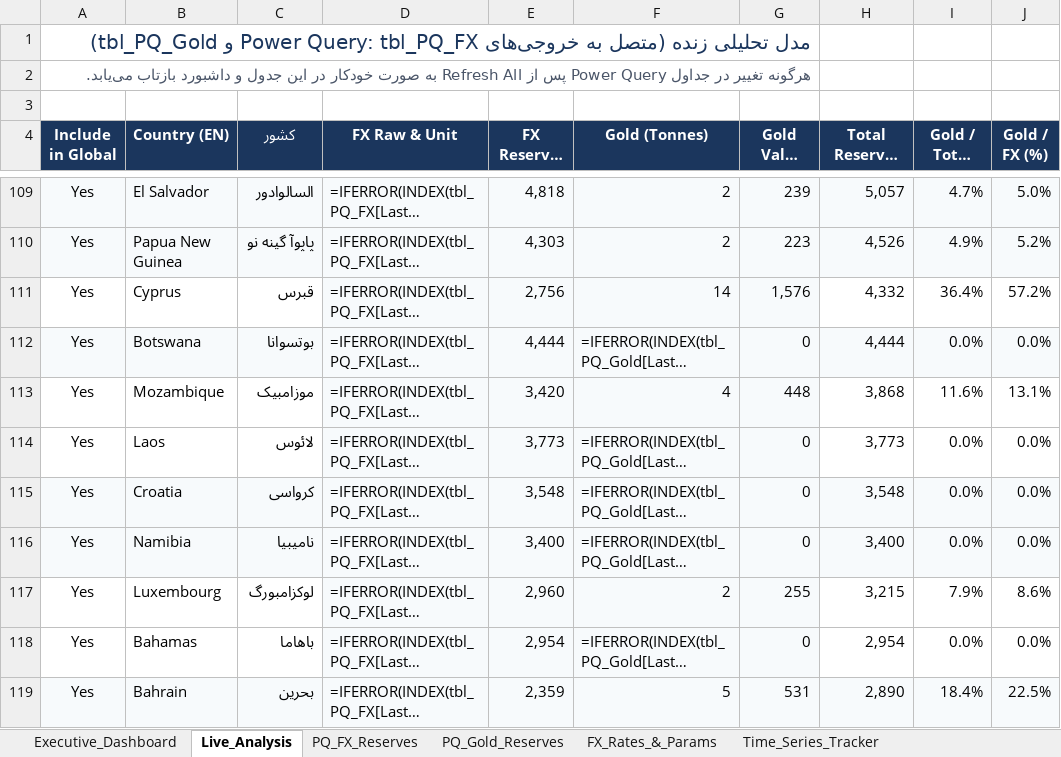
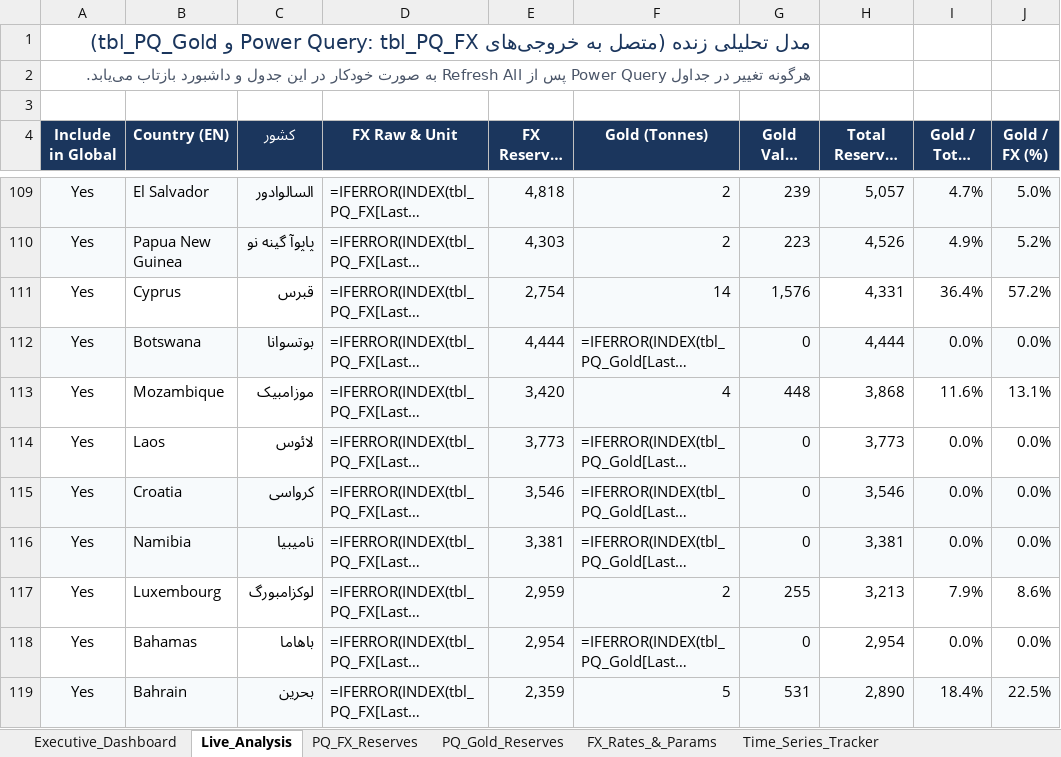
Before and after one commit to RiskIV/Gold-Ratio-Tracker, an Excel workbook: World_Gold_Ratio_TimeSeries_Ready.xlsx, sheet Live_Analysis, drawn as a sheet; only a part is shown, gaps mark what is left out; long unchanged cells end in …; values as stored, in another font and other column widths than the file's, no borders; formulas without a stored value are shown as written; table styles not drawn; the diff covers the shown part only; the diff names each change by its address in the sheet, - before the commit and + after, or states it on an @@ line.

```diff
--- a/World_Gold_Ratio_TimeSeries_Ready.xlsx (sheet Live_Analysis)
+++ b/World_Gold_Ratio_TimeSeries_Ready.xlsx (sheet Live_Analysis)
-E111 (FX Reserves ($M)): 2,756
+E111 (FX Reserves ($M)): 2,754
-H111 (Total Reserves ($M)): 4,332
+H111 (Total Reserves ($M)): 4,331
-E115 (FX Reserves ($M)): 3,548
+E115 (FX Reserves ($M)): 3,546
-H115 (Total Reserves ($M)): 3,548
+H115 (Total Reserves ($M)): 3,546
-E116 (FX Reserves ($M)): 3,400
+E116 (FX Reserves ($M)): 3,381
-H116 (Total Reserves ($M)): 3,400
+H116 (Total Reserves ($M)): 3,381
-E117 (FX Reserves ($M)): 2,960
+E117 (FX Reserves ($M)): 2,959
-H117 (Total Reserves ($M)): 3,215
+H117 (Total Reserves ($M)): 3,213
```
Also changed, not shown: 78 edited cells elsewhere in this sheet, sheet FX_Rates_&_Params, sheet Time_Series_Tracker.
